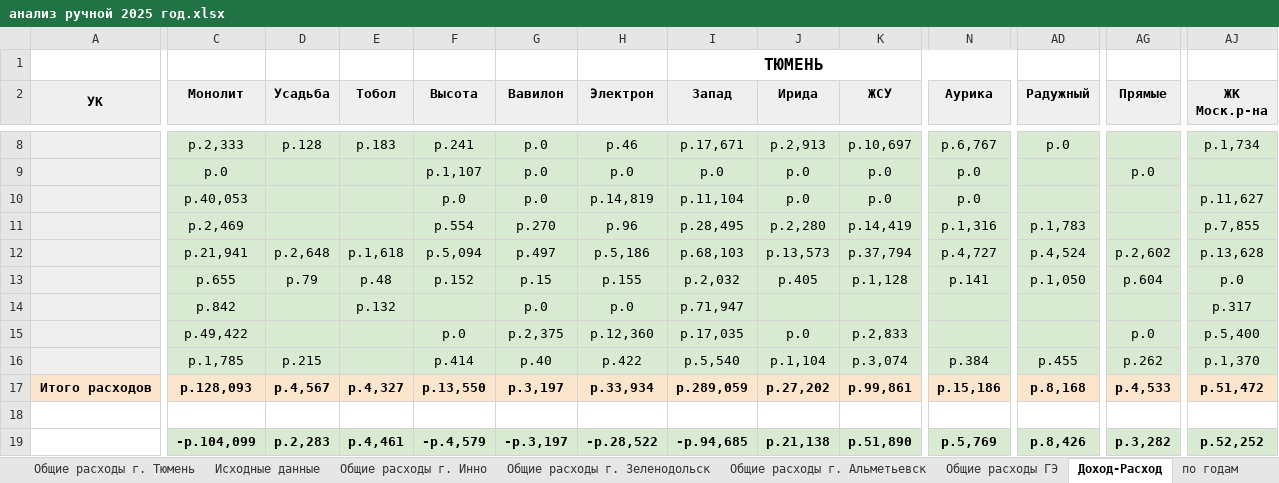
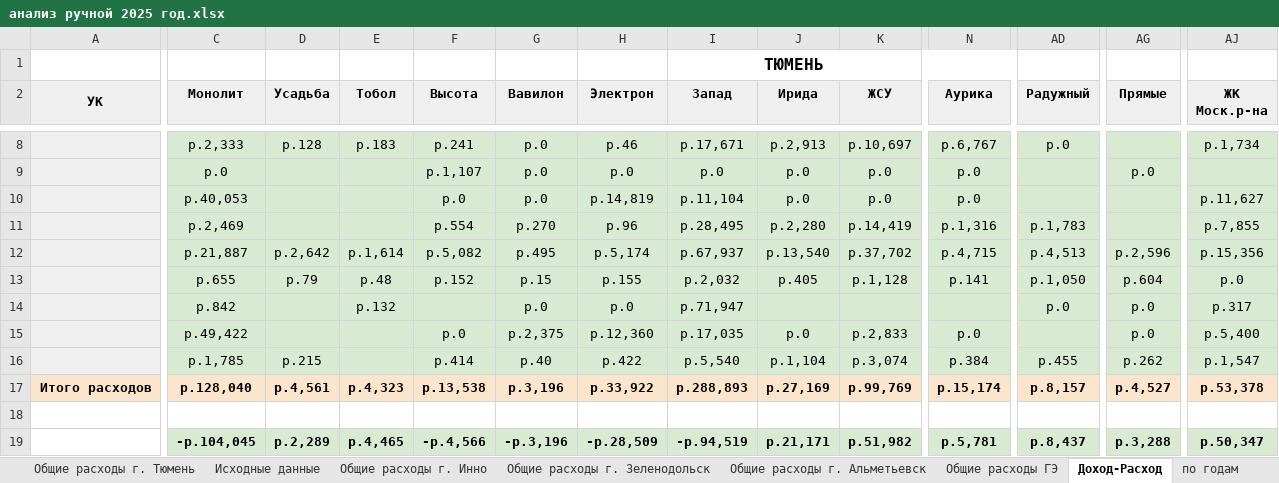
Before and after one commit to annalobanova91/------2025, an Excel workbook: анализ ручной 2025 год.xlsx, sheet Доход-Расход, drawn as a sheet; only a part is shown, gaps mark what is left out; values as stored, in another font and other column widths than the file's, no borders; charts and pictures not drawn; removed rows and columns are numbered as before the commit, all else as after; rows hold the shown columns only; the diff covers the shown part only; the diff names each change by its address in the sheet, - before the commit and + after, or states it on an @@ line.

```diff
--- a/анализ ручной 2025 год.xlsx (sheet Доход-Расход)
+++ b/анализ ручной 2025 год.xlsx (sheet Доход-Расход)
-row 12:  | р.21,941 | р.2,648 | р.1,618 | р.5,094 | р.497 | р.5,186 | р.68,103 | р.13,573 | р.37,794 | р.4,727 | р.4,524 | р.2,602 | р.13,628
+row 12:  | р.21,887 | р.2,642 | р.1,614 | р.5,082 | р.495 | р.5,174 | р.67,937 | р.13,540 | р.37,702 | р.4,715 | р.4,513 | р.2,596 | р.15,356
-AD14 (Радужный): (empty)
+AD14 (Радужный): р.0
-AG14 (Прямые): (empty)
+AG14 (Прямые): р.0
-N15 (Аурика): (empty)
+N15 (Аурика): р.0
-AJ16 (ЖК Моск.р-на): р.1,370
+AJ16 (ЖК Моск.р-на): р.1,547
-C17 (Монолит): р.128,093
+C17 (Монолит): р.128,040
-D17 (Усадьба): р.4,567
+D17 (Усадьба): р.4,561
-E17 (Тобол): р.4,327
+E17 (Тобол): р.4,323
-F17 (Высота): р.13,550
+F17 (Высота): р.13,538
-G17 (Вавилон): р.3,197
+G17 (Вавилон): р.3,196
-H17 (Электрон): р.33,934
+H17 (Электрон): р.33,922
-I17 (Запад): р.289,059
+I17 (Запад): р.288,893
-J17 (Ирида): р.27,202
+J17 (Ирида): р.27,169
-K17 (ЖСУ): р.99,861
+K17 (ЖСУ): р.99,769
-N17 (Аурика): р.15,186
+N17 (Аурика): р.15,174
-AD17 (Радужный): р.8,168
+AD17 (Радужный): р.8,157
-AG17 (Прямые): р.4,533
+AG17 (Прямые): р.4,527
-AJ17 (ЖК Моск.р-на): р.51,472
+AJ17 (ЖК Моск.р-на): р.53,378
-row 19:  | -р.104,099 | р.2,283 | р.4,461 | -р.4,579 | -р.3,197 | -р.28,522 | -р.94,685 | р.21,138 | р.51,890 | р.5,769 | р.8,426 | р.3,282 | р.52,252
+row 19:  | -р.104,045 | р.2,289 | р.4,465 | -р.4,566 | -р.3,196 | -р.28,509 | -р.94,519 | р.21,171 | р.51,982 | р.5,781 | р.8,437 | р.3,288 | р.50,347
```
Also changed, not shown: 26 edited cells elsewhere in this sheet, sheet ЖК Моск рай-на, sheet Исходные данные, sheet Аурика, sheet УК линейная, sheet Ладья, sheet УК на Ткацком, 35 more sheets, formulas that keep their value, charts or pictures, 6 other files.
